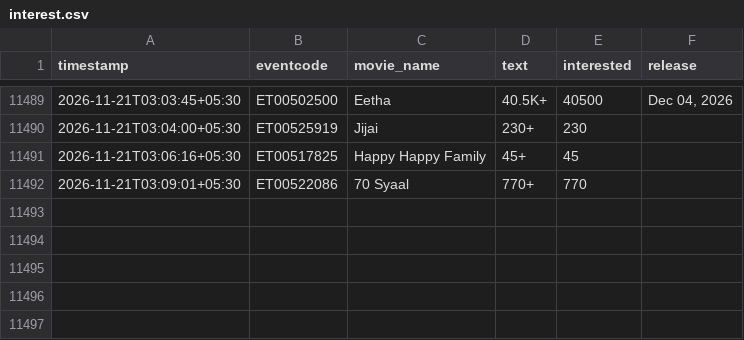
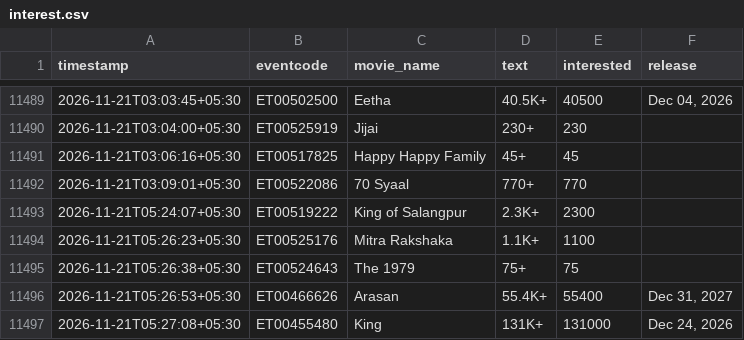
Before and after one commit to Venkyiiit756/hyd-movie-trends, a CSV file: data/interest.csv, drawn as a sheet; only a part is shown, gaps mark what is left out; the diff names each change by its address in the sheet, - before the commit and + after, or states it on an @@ line.

```diff
--- a/data/interest.csv
+++ b/data/interest.csv
+row 11493: 2026-11-21T05:24:07+05:30 | ET00519222 | King of Salangpur | 2.3K+ | 2300
+row 11494: 2026-11-21T05:26:23+05:30 | ET00525176 | Mitra Rakshaka | 1.1K+ | 1100
+row 11495: 2026-11-21T05:26:38+05:30 | ET00524643 | The 1979 | 75+ | 75
+row 11496: 2026-11-21T05:26:53+05:30 | ET00466626 | Arasan | 55.4K+ | 55400 | Dec 31, 2027
+row 11497: 2026-11-21T05:27:08+05:30 | ET00455480 | King | 131K+ | 131000 | Dec 24, 2026
```
Also changed, not shown: history/aadi-anant.csv, history/bouma.csv, 11 other files.
